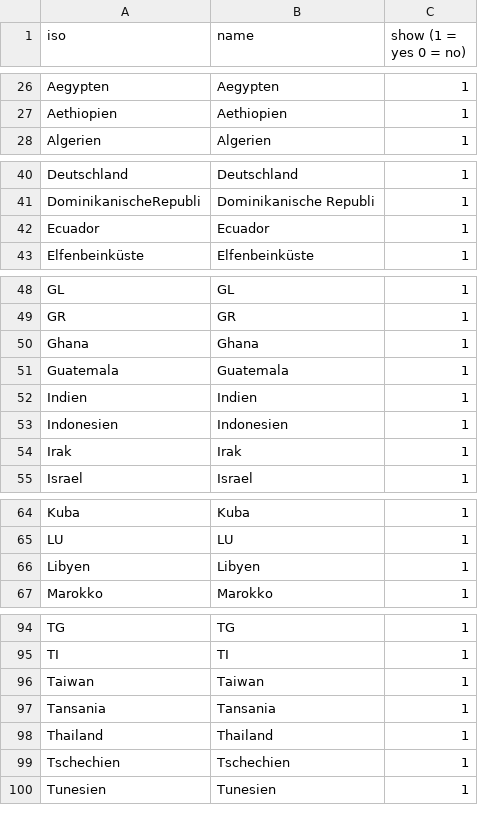
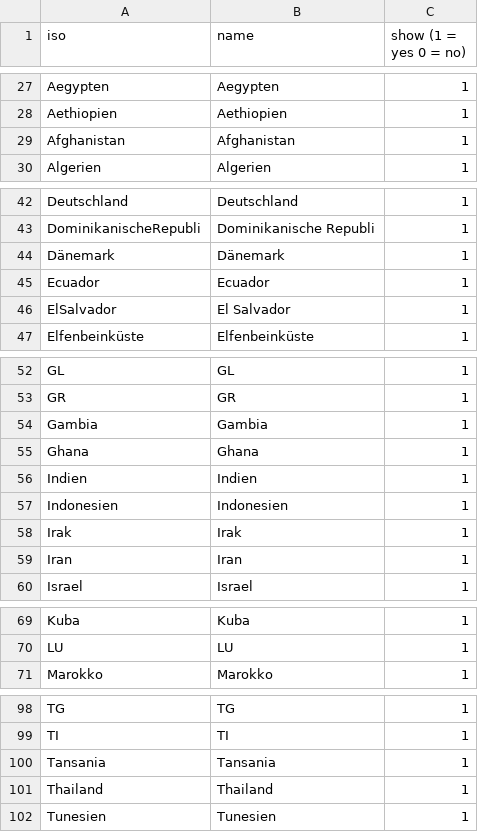
Before and after one commit to StataBS/baselmigration, a CSV file: data/StatACountriesMigr.csv, drawn as a sheet; only a part is shown, gaps mark what is left out; removed rows and columns are numbered as before the commit, all else as after; the diff covers the shown part only; the diff names each change by its address in the sheet, - before the commit and + after, or states it on an @@ line.

```diff
--- a/data/StatACountriesMigr.csv
+++ b/data/StatACountriesMigr.csv
+row 29: Afghanistan | Afghanistan | 1
+row 44: Dänemark | Dänemark | 1
+row 46: ElSalvador | El Salvador | 1
+row 54: Gambia | Gambia | 1
-row 51: Guatemala | Guatemala | 1
+row 59: Iran | Iran | 1
-row 66: Libyen | Libyen | 1
-row 96: Taiwan | Taiwan | 1
-row 99: Tschechien | Tschechien | 1
```
Also changed, not shown: 1 added row and 1 removed row elsewhere in this file, data/StatAFlowDataUmz.csv, data/random_StatACountriesMigr.csv, 22 other files.
